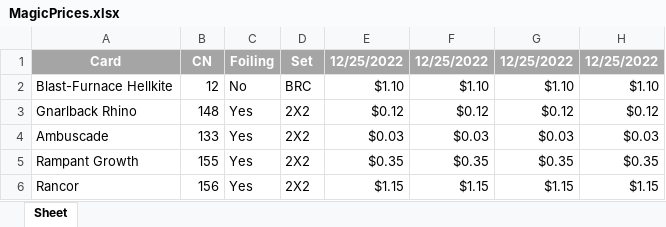
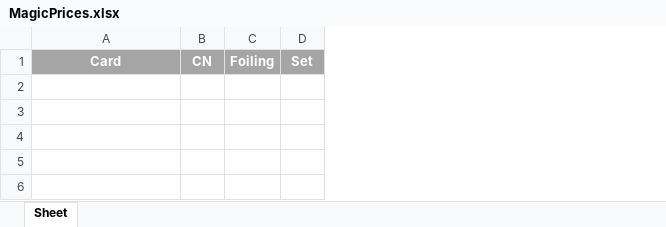
Before and after one commit to Skirtle/Magic-Pricing, an Excel workbook: MagicPrices.xlsx, sheet Sheet, drawn as a sheet; values as stored, in another font and other column widths than the file's, no borders; the diff names each change by its address in the sheet, - before the commit and + after, or states it on an @@ line.

```diff
--- a/MagicPrices.xlsx (sheet Sheet)
+++ b/MagicPrices.xlsx (sheet Sheet)
-column E, row 1: 12/25/2022
-column F, row 1: 12/25/2022
-column G, row 1: 12/25/2022
-column H, row 1: 12/25/2022
-row 2: Blast-Furnace Hellkite | 12 | No | BRC | $1.10 | $1.10 | $1.10 | $1.10
-row 3: Gnarlback Rhino | 148 | Yes | 2X2 | $0.12 | $0.12 | $0.12 | $0.12
-row 4: Ambuscade | 133 | Yes | 2X2 | $0.03 | $0.03 | $0.03 | $0.03
-row 5: Rampant Growth | 155 | Yes | 2X2 | $0.35 | $0.35 | $0.35 | $0.35
-row 6: Rancor | 156 | Yes | 2X2 | $1.15 | $1.15 | $1.15 | $1.15
```
Also changed, not shown: 2 other files.
